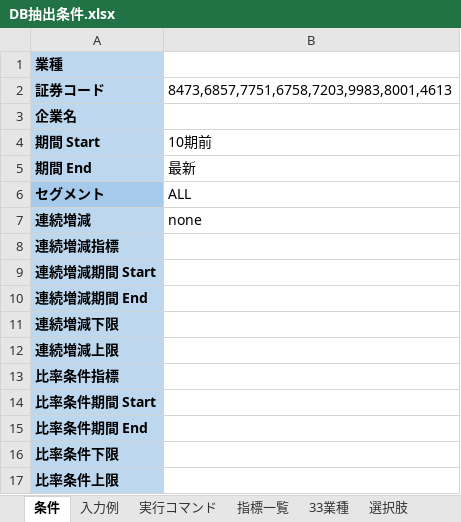
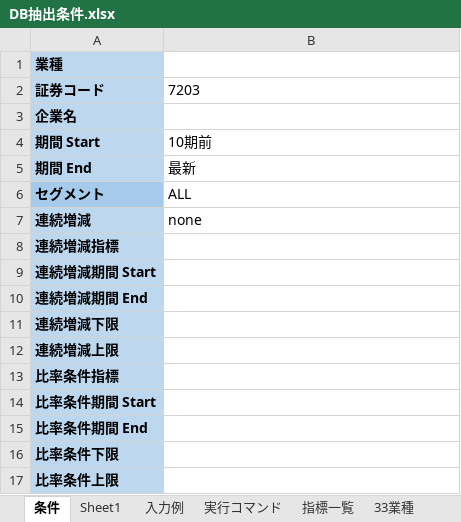
Before and after one commit to k6qybsxt/edinet-tool, an Excel workbook: config/excel/DB抽出条件.xlsx, sheet 条件, drawn as a sheet; values as stored, in another font and other column widths than the file's, no borders; table styles not drawn; the diff names each change by its address in the sheet, - before the commit and + after, or states it on an @@ line.

```diff
--- a/config/excel/DB抽出条件.xlsx (sheet 条件)
+++ b/config/excel/DB抽出条件.xlsx (sheet 条件)
+sheet tab: Sheet1
-B2: 8473,6857,7751,6758,7203,9983,8001,4613
+B2: 7203
```
Also changed, not shown: 7 other files.
